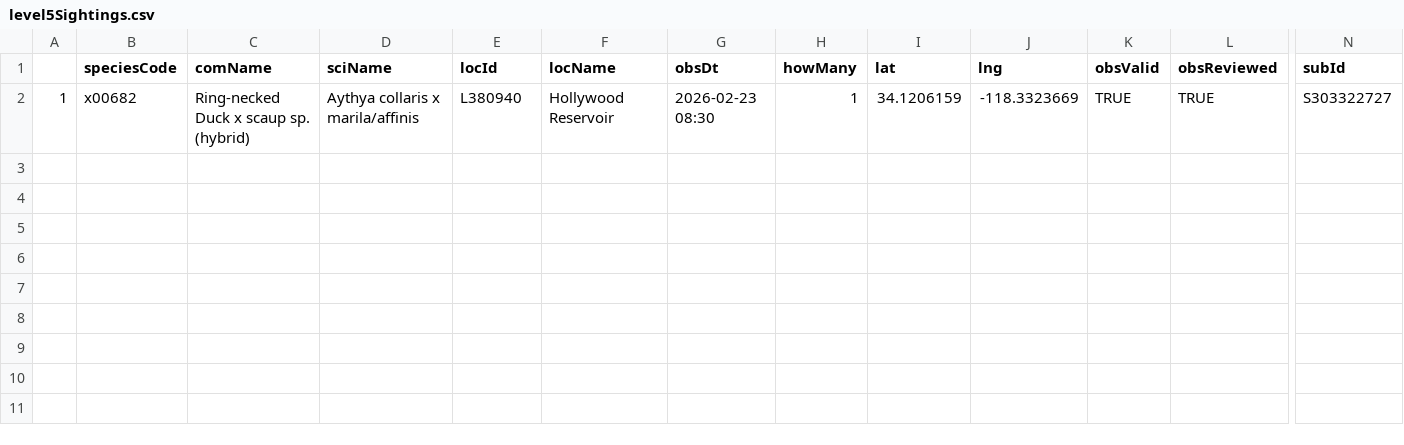
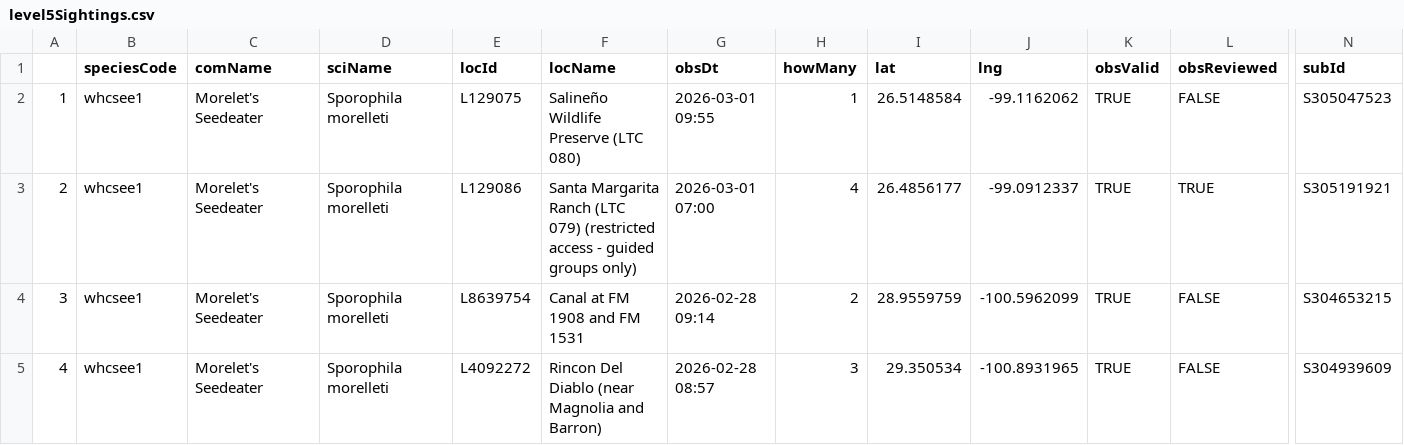
Before and after one commit to jsm425/BirdNerd, a CSV file: BirdSightingLists/level5Sightings.csv, drawn as a sheet; only a part is shown, gaps mark what is left out; rows hold the shown columns only; the diff names each change by its address in the sheet, - before the commit and + after, or states it on an @@ line.

```diff
--- a/BirdSightingLists/level5Sightings.csv
+++ b/BirdSightingLists/level5Sightings.csv
-B2 (speciesCode): x00682
+B2 (speciesCode): whcsee1
-C2 (comName): Ring-necked Duck x scaup sp. (hybrid)
+C2 (comName): Morelet's Seedeater
-D2 (sciName): Aythya collaris x marila/affinis
+D2 (sciName): Sporophila morelleti
-E2 (locId): L380940
+E2 (locId): L129075
-F2 (locName): Hollywood Reservoir
+F2 (locName): Salineño Wildlife Preserve (LTC 080)
-G2 (obsDt): 2026-02-23 08:30
+G2 (obsDt): 2026-03-01 09:55
-I2 (lat): 34.1206159
+I2 (lat): 26.5148584
-J2 (lng): -118.3323669
+J2 (lng): -99.1162062
-L2 (obsReviewed): TRUE
+L2 (obsReviewed): FALSE
-N2 (subId): S303322727
+N2 (subId): S305047523
+row 3: 2 | whcsee1 | Morelet's Seedeater | Sporophila morelleti | L129086 | Santa Margarita Ranch (LTC 079) (restricted access - guided groups only) | 2026-03-01 07:00 | 4 | 26.4856177 | -99.0912337 | TRUE | TRUE | S305191921
+row 4: 3 | whcsee1 | Morelet's Seedeater | Sporophila morelleti | L8639754 | Canal at FM 1908 and FM 1531 | 2026-02-28 09:14 | 2 | 28.9559759 | -100.5962099 | TRUE | FALSE | S304653215
+row 5: 4 | whcsee1 | Morelet's Seedeater | Sporophila morelleti | L4092272 | Rincon Del Diablo (near Magnolia and Barron) | 2026-02-28 08:57 | 3 | 29.350534 | -100.8931965 | TRUE | FALSE | S304939609
```
Also changed, not shown: BirdSightingLists/level2Sightings.csv, BirdSightingLists/level4Sightings.csv, 2 other files.
